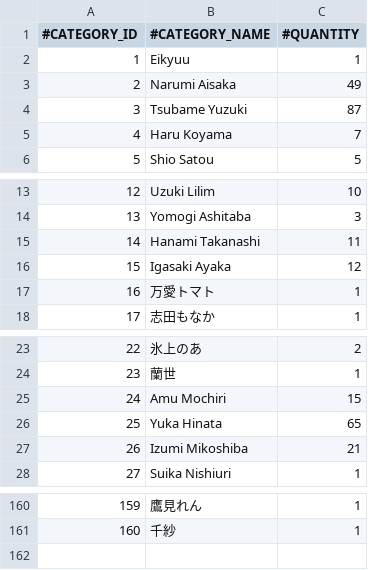
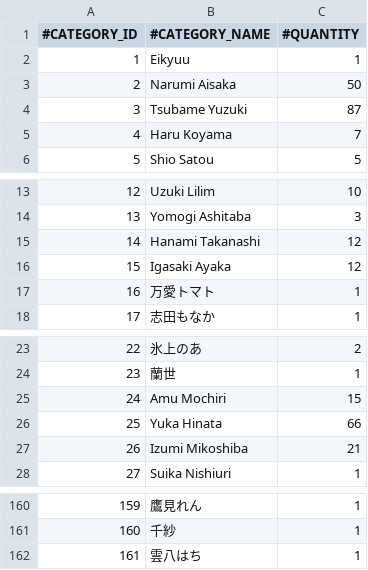
Before and after one commit to nguyenHoangDung0504/na-v3, a CSV file: @resources/databases/s1/cv.csv, drawn as a sheet; only a part is shown, gaps mark what is left out.

```diff
--- a/@resources/databases/s1/cv.csv
+++ b/@resources/databases/s1/cv.csv
@@ -2,3 +2,3 @@
 1,Eikyuu,1
-2,Narumi Aisaka,49
+2,Narumi Aisaka,50
 3,Tsubame Yuzuki,87
@@ -14,3 +14,3 @@
 13,Yomogi Ashitaba,3
-14,Hanami Takanashi,11
+14,Hanami Takanashi,12
 15,Igasaki Ayaka,12
@@ -25,3 +25,3 @@
 24,Amu Mochiri,15
-25,Yuka Hinata,65
+25,Yuka Hinata,66
 26,Izumi Mikoshiba,21
@@ -161 +161,2 @@
 160,千紗,1
+161,雲八はち,1
```
Also changed, not shown: @resources/databases/s1/prefix.csv, @resources/databases/s1/series.csv, 7 other files.
